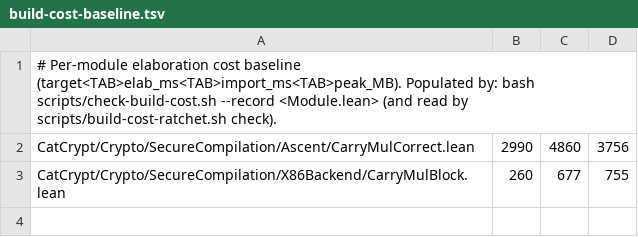
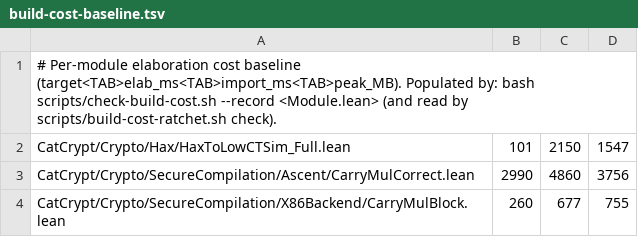
Before and after one commit to spitters/catcrypt-compiler, a TSV file: scripts/build-cost-baseline.tsv, drawn as a sheet; the diff names each change by its address in the sheet, - before the commit and + after, or states it on an @@ line.

```diff
--- a/scripts/build-cost-baseline.tsv
+++ b/scripts/build-cost-baseline.tsv
+row 2: CatCrypt/Crypto/Hax/HaxToLowCTSim_Full.lean | 101 | 2150 | 1547
```
Also changed, not shown: 13 other files.
